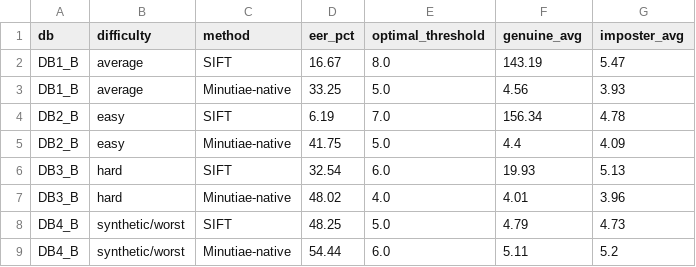
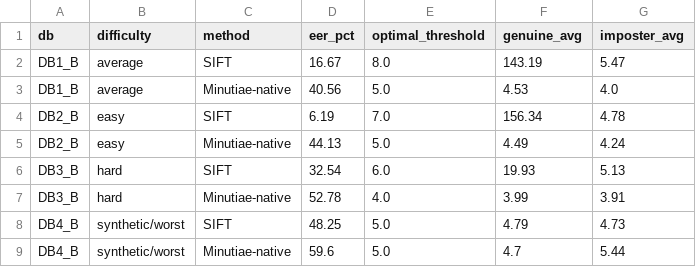
Before and after one commit to Nam185/A-Comparative-Study-of-Fingerprint-Verification-Algorithms, a CSV file: results/exp6_accuracy_fvcB.csv, drawn as a sheet.

```diff
--- a/results/exp6_accuracy_fvcB.csv
+++ b/results/exp6_accuracy_fvcB.csv
@@ -2,8 +2,8 @@ db,difficulty,method,eer_pct,optimal_threshold,genuine_avg,imposter_avg
 DB1_B,average,SIFT,16.67,8.0,143.19,5.47
-DB1_B,average,Minutiae-native,33.25,5.0,4.56,3.93
+DB1_B,average,Minutiae-native,40.56,5.0,4.53,4.0
 DB2_B,easy,SIFT,6.19,7.0,156.34,4.78
-DB2_B,easy,Minutiae-native,41.75,5.0,4.4,4.09
+DB2_B,easy,Minutiae-native,44.13,5.0,4.49,4.24
 DB3_B,hard,SIFT,32.54,6.0,19.93,5.13
-DB3_B,hard,Minutiae-native,48.02,4.0,4.01,3.96
+DB3_B,hard,Minutiae-native,52.78,4.0,3.99,3.91
 DB4_B,synthetic/worst,SIFT,48.25,5.0,4.79,4.73
-DB4_B,synthetic/worst,Minutiae-native,54.44,6.0,5.11,5.2
+DB4_B,synthetic/worst,Minutiae-native,59.6,5.0,4.7,5.44
```
Also changed, not shown: results/exp5_preprocessing_tuning.csv, results/exp5_socofing_accuracy.csv, 15 other files.
